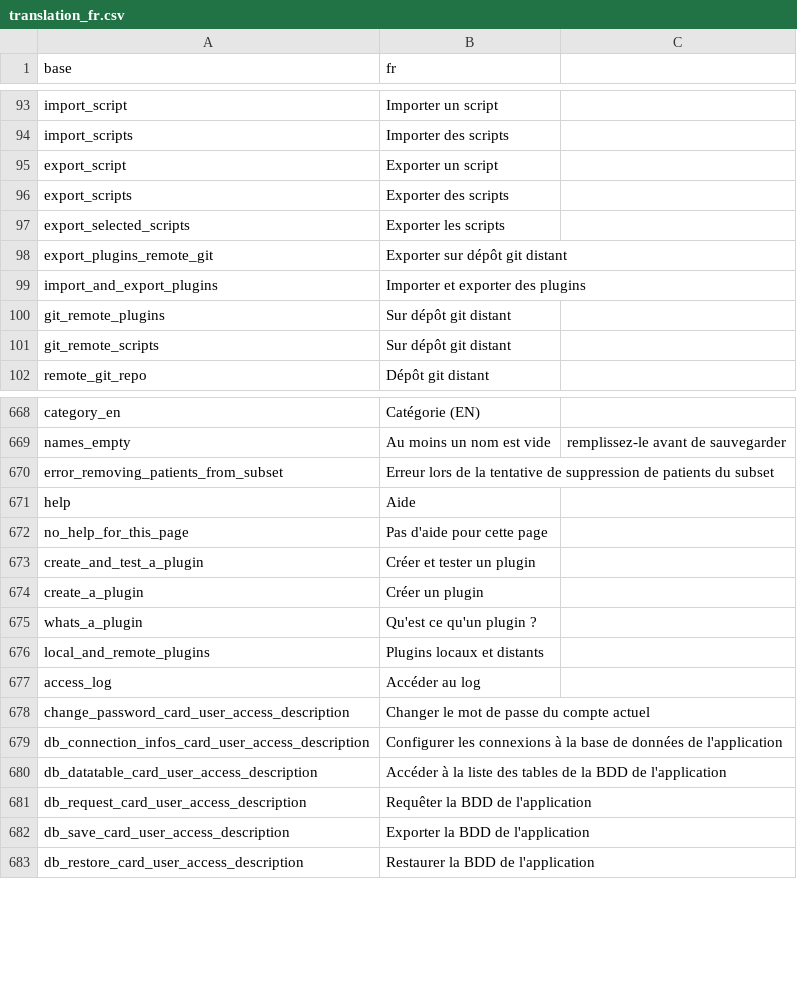
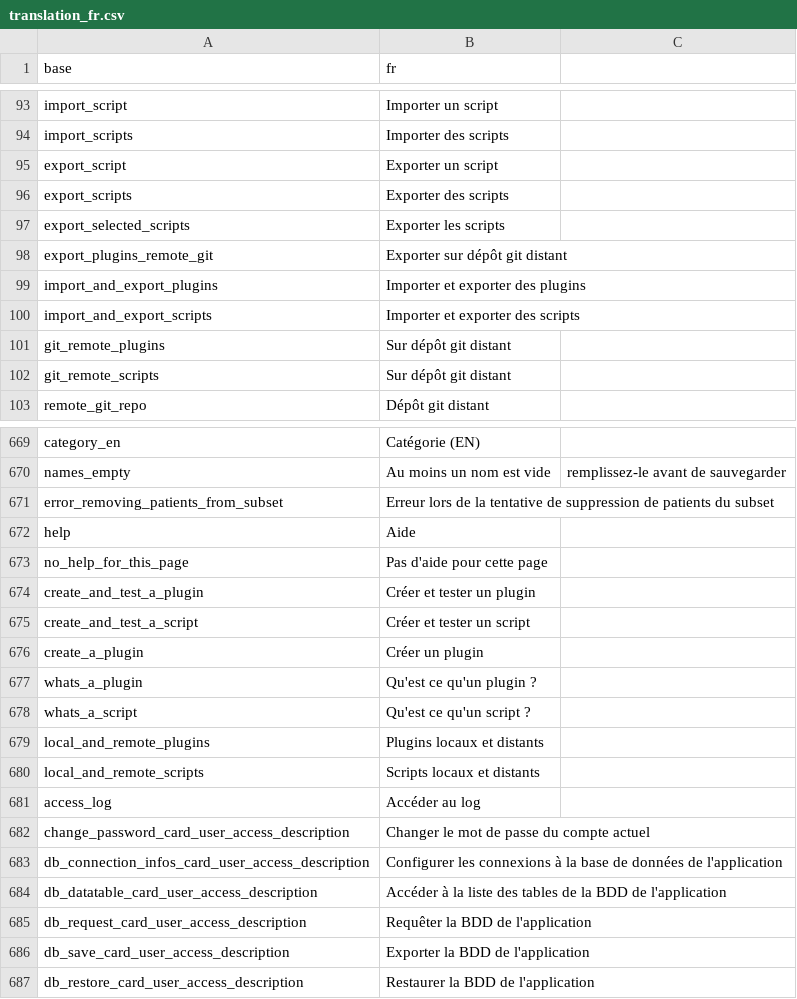
Before and after one commit to BorisDelange/linkr_shinyproxy, a CSV file: translations/translation_fr.csv, drawn as a sheet; only a part is shown, gaps mark what is left out; the diff names each change by its address in the sheet, - before the commit and + after, or states it on an @@ line.

```diff
--- a/translations/translation_fr.csv
+++ b/translations/translation_fr.csv
+row 100: import_and_export_scripts | Importer et exporter des scripts
+row 675: create_and_test_a_script | Créer et tester un script
+row 678: whats_a_script | Qu'est ce qu'un script ?
+row 680: local_and_remote_scripts | Scripts locaux et distants
```
Also changed, not shown: translations/translation_en.csv, 25 other files.
